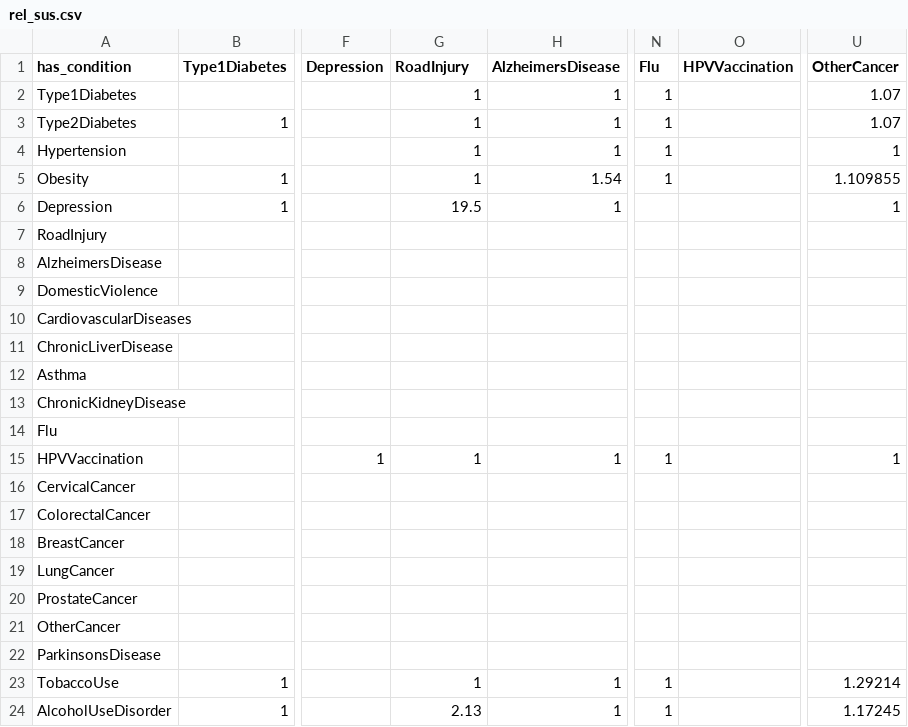
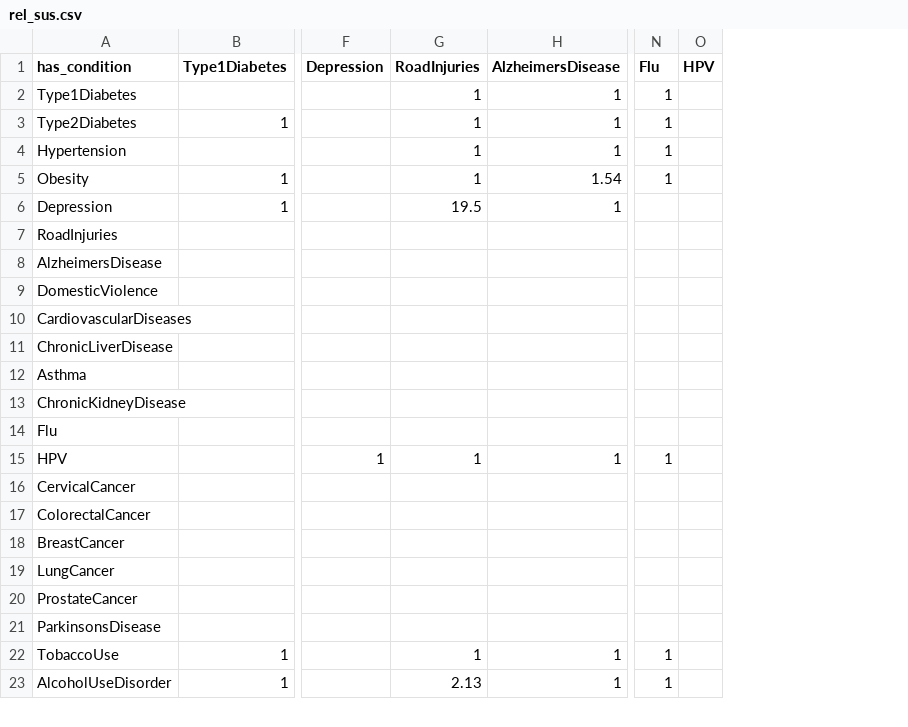
Before and after one commit to starsimhub/mighti, a CSV file: mighti/data/rel_sus.csv, drawn as a sheet; only a part is shown, gaps mark what is left out; removed rows and columns are numbered as before the commit, all else as after; rows hold the shown columns only; the diff names each change by its address in the sheet, - before the commit and + after, or states it on an @@ line.

```diff
--- a/mighti/data/rel_sus.csv
+++ b/mighti/data/rel_sus.csv
-column O (HPVVaccination), empty
+column O (HPV), empty
-column U (OtherCancer), rows 2-15: 1.07 | 1.07 | 1 | 1.109855 | 1 |  |  |  |  |  |  |  |  | 1; rows 23-24: 1.29214 | 1.17245
-G1: RoadInjury
+G1: RoadInjuries
-A7 (has_condition): RoadInjury
+A7 (has_condition): RoadInjuries
-A15 (has_condition): HPVVaccination
+A15 (has_condition): HPV
-row 21: OtherCancer
```
Also changed, not shown: 8 other files.
